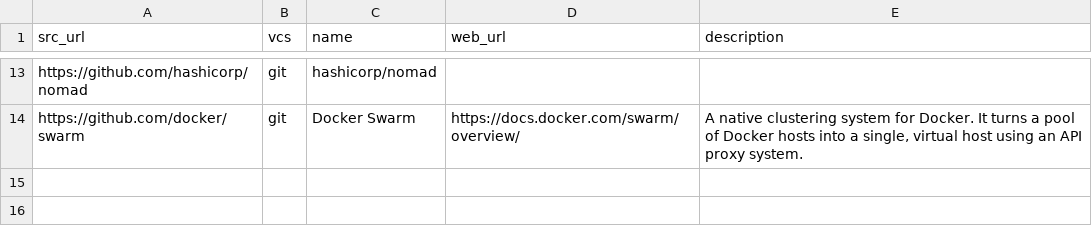
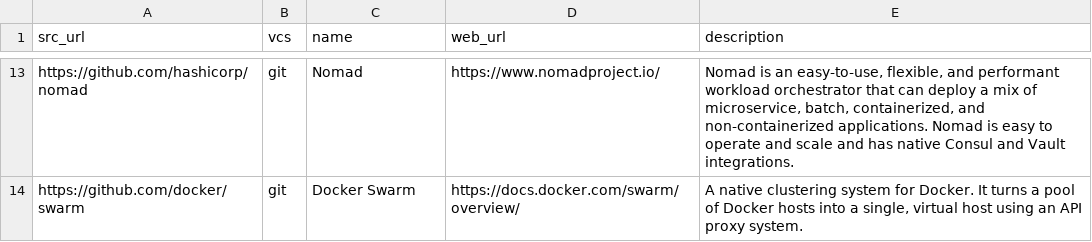
Before and after one commit to dg/folksonomy, a CSV file: microservices/services-orchestration/services-orchestration.csv, drawn as a sheet; only a part is shown, gaps mark what is left out; the diff covers the shown part only; the diff names each change by its address in the sheet, - before the commit and + after, or states it on an @@ line.

```diff
--- a/microservices/services-orchestration/services-orchestration.csv
+++ b/microservices/services-orchestration/services-orchestration.csv
-C13 (name): hashicorp/nomad
+C13 (name): Nomad
-D13 (web_url): (empty)
+D13 (web_url): https://www.nomadproject.io/
-E13 (description): (empty)
+E13 (description): Nomad is an easy-to-use, flexible, and performant workload orchestrator that can deploy a mix of microservice, batch, containerized, and non-containerized applications. Nomad is easy to operate and scale and has native Consul and Vault integrations.
```
Also changed, not shown: 31 edited cells elsewhere in this file.
